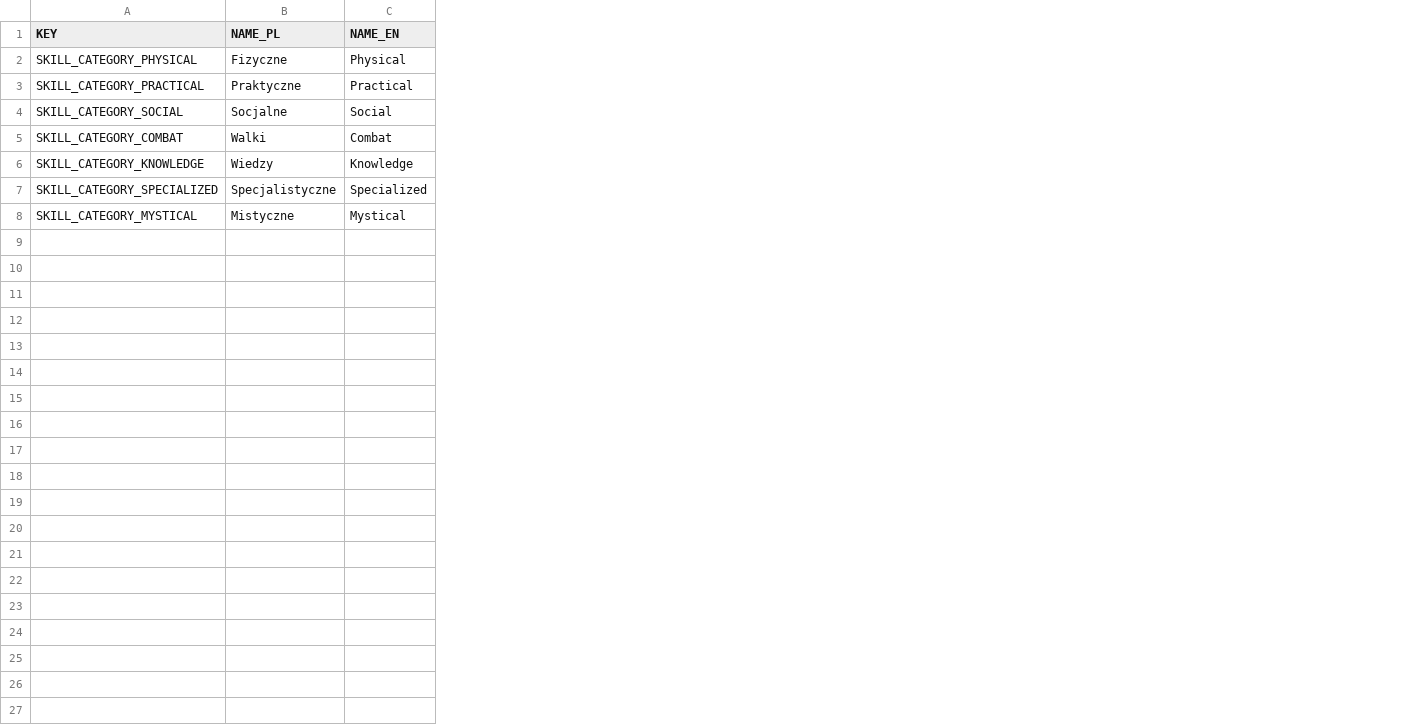
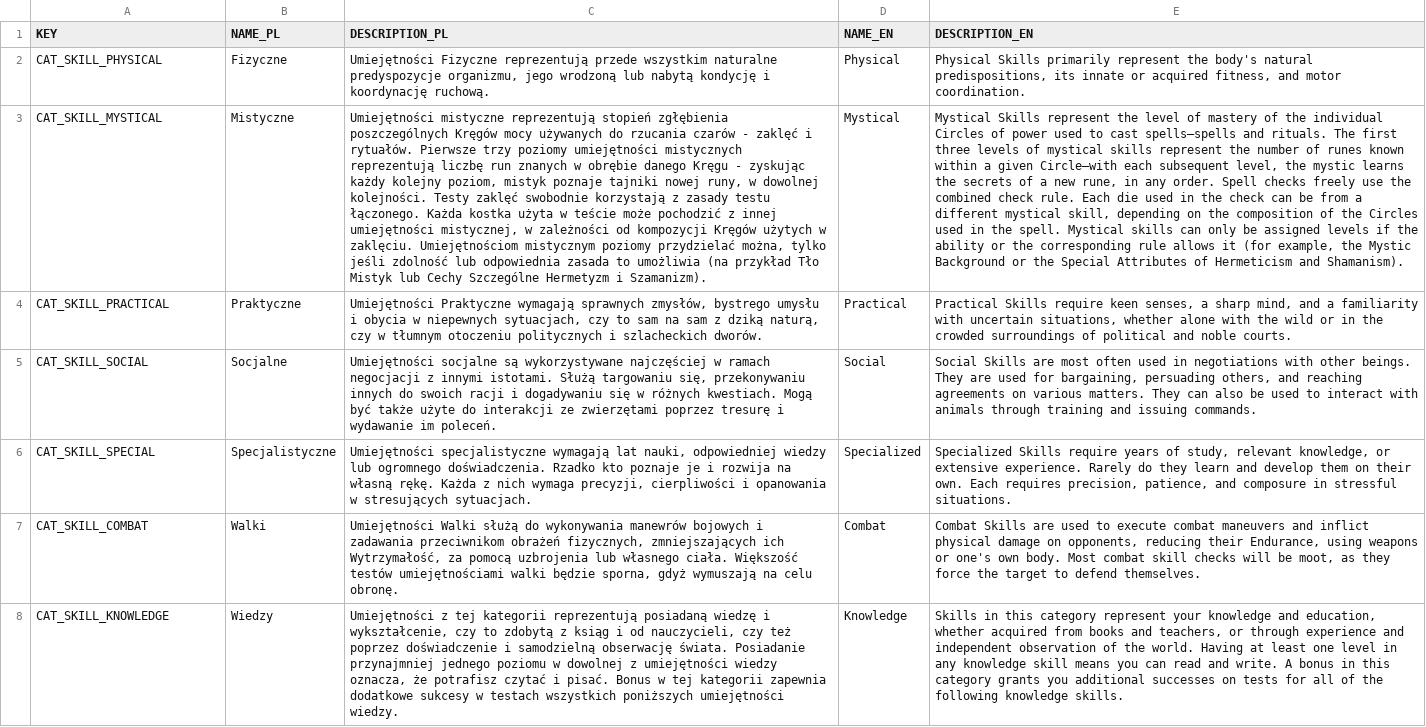
Before and after one commit to LadyMalande/CaerbannogCharacterAppResources, a CSV file: SkillCategories.csv, drawn as a sheet; removed rows and columns are numbered as before the commit, all else as after; the diff names each change by its address in the sheet, - before the commit and + after, or states it on an @@ line.

```diff
--- a/SkillCategories.csv
+++ b/SkillCategories.csv
+column C (DESCRIPTION_PL), row 2: Umiejętności Fizyczne reprezentują przede wszystkim naturalne predyspozycje organizmu, jego wrodzoną lub nabytą kondycję i koordynację ruchową.; rows 4-5: Umiejętności Praktyczne wymagają sprawnych zmysłów, bystrego umysłu i obycia w niepewnych sytuacjach, czy to sam na sam z dziką naturą, czy w tłumnym otoczeniu politycznych i szlacheckich dworów. | Umiejętności socjalne są wykorzystywane najczęściej w ramach negocjacji z innymi istotami. Służą targowaniu się, przekonywaniu innych do swoich racji i dogadywaniu się w różnych kwestiach. Mogą być także użyte do interakcji ze zwierzętami poprzez tresurę i wydawanie im poleceń.; rows 7-8: Umiejętności Walki służą do wykonywania manewrów bojowych i zadawania przeciwnikom obrażeń fizycznych, zmniejszających ich Wytrzymałość, za pomocą uzbrojenia lub własnego ciała. Większość testów umiejętnościami walki będzie sporna, gdyż wymuszają na celu obronę. | Umiejętności z tej kategorii reprezentują posiadaną wiedzę i wykształcenie, czy to zdobytą z ksiąg i od nauczycieli, czy też poprzez doświadczenie i samodzielną obserwację świata. Posiadanie przynajmniej jednego poziomu w dowolnej z umiejętności wiedzy oznacza, że potrafisz czytać i pisać. Bonus w tej kategorii zapewnia dodatkowe sukcesy w testach wszystkich poniższych umiejętności wiedzy.
+column E (DESCRIPTION_EN), row 2: Physical Skills primarily represent the body's natural predispositions, its innate or acquired fitness, and motor coordination.; rows 4-5: Practical Skills require keen senses, a sharp mind, and a familiarity with uncertain situations, whether alone with the wild or in the crowded surroundings of political and noble courts. | Social Skills are most often used in negotiations with other beings. They are used for bargaining, persuading others, and reaching agreements on various matters. They can also be used to interact with animals through training and issuing commands.; rows 7-8: Combat Skills are used to execute combat maneuvers and inflict physical damage on opponents, reducing their Endurance, using weapons or one's own body. Most combat skill checks will be moot, as they force the target to defend themselves. | Skills in this category represent your knowledge and education, whether acquired from books and teachers, or through experience and independent observation of the world. Having at least one level in any knowledge skill means you can read and write. A bonus in this category grants you additional successes on tests for all of the following knowledge skills.
-A2 (KEY): SKILL_CATEGORY_PHYSICAL
+A2 (KEY): CAT_SKILL_PHYSICAL
+row 3: CAT_SKILL_MYSTICAL | Mistyczne | Umiejętności mistyczne reprezentują stopień zgłębienia poszczególnych Kręgów mocy używanych do rzucania czarów - zaklęć i rytuałów. Pierwsze trzy poziomy umiejętności mistycznych reprezentują liczbę run znanych w obrębie danego Kręgu - zyskując każdy kolejny poziom, mistyk poznaje tajniki nowej runy, w dowolnej kolejności. Testy zaklęć swobodnie korzystają z zasady testu łączonego. Każda kostka użyta w teście może pochodzić z innej umiejętności mistycznej, w zależności od kompozycji Kręgów użytych w zaklęciu. Umiejętnościom mistycznym poziomy przydzielać można, tylko jeśli zdolność lub odpowiednia zasada to umożliwia (na przykład Tło Mistyk lub Cechy Szczególne Hermetyzm i Szamanizm). | Mystical | Mystical Skills represent the level of mastery of the individual Circles of power used to cast spells—spells and rituals. The first three levels of mystical skills represent the number of runes known within a given Circle—with each subsequent level, the mystic learns the secrets of a new rune, in any order. Spell checks freely use the combined check rule. Each die used in the check can be from a different mystical skill, depending on the composition of the Circles used in the spell. Mystical skills can only be assigned levels if the ability or the corresponding rule allows it (for example, the Mystic Background or the Special Attributes of Hermeticism and Shamanism).
-A4 (KEY): SKILL_CATEGORY_PRACTICAL
+A4 (KEY): CAT_SKILL_PRACTICAL
-A5 (KEY): SKILL_CATEGORY_SOCIAL
+A5 (KEY): CAT_SKILL_SOCIAL
+row 6: CAT_SKILL_SPECIAL | Specjalistyczne | Umiejętności specjalistyczne wymagają lat nauki, odpowiedniej wiedzy lub ogromnego doświadczenia. Rzadko kto poznaje je i rozwija na własną rękę. Każda z nich wymaga precyzji, cierpliwości i opanowania w stresujących sytuacjach. | Specialized | Specialized Skills require years of study, relevant knowledge, or extensive experience. Rarely do they learn and develop them on their own. Each requires precision, patience, and composure in stressful situations.
-A7 (KEY): SKILL_CATEGORY_COMBAT
+A7 (KEY): CAT_SKILL_COMBAT
-A8 (KEY): SKILL_CATEGORY_KNOWLEDGE
+A8 (KEY): CAT_SKILL_KNOWLEDGE
-row 7: SKILL_CATEGORY_SPECIALIZED | Specjalistyczne | Specialized
-row 8: SKILL_CATEGORY_MYSTICAL | Mistyczne | Mystical
```
Also changed, not shown: Skills.csv.
